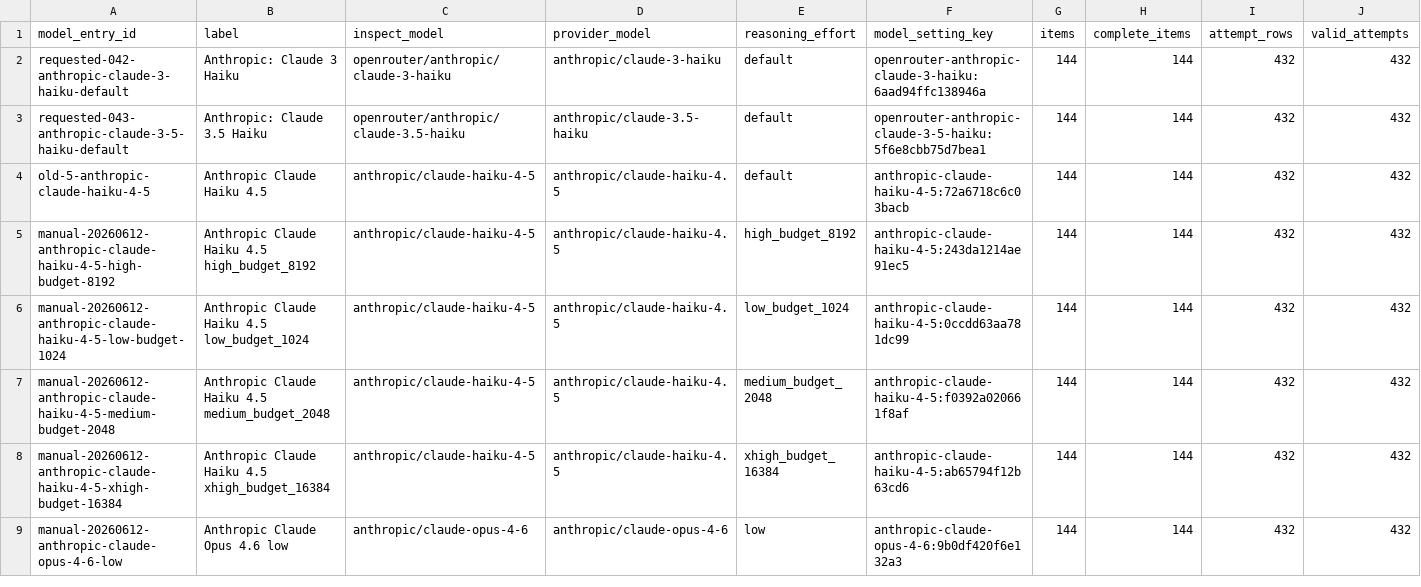
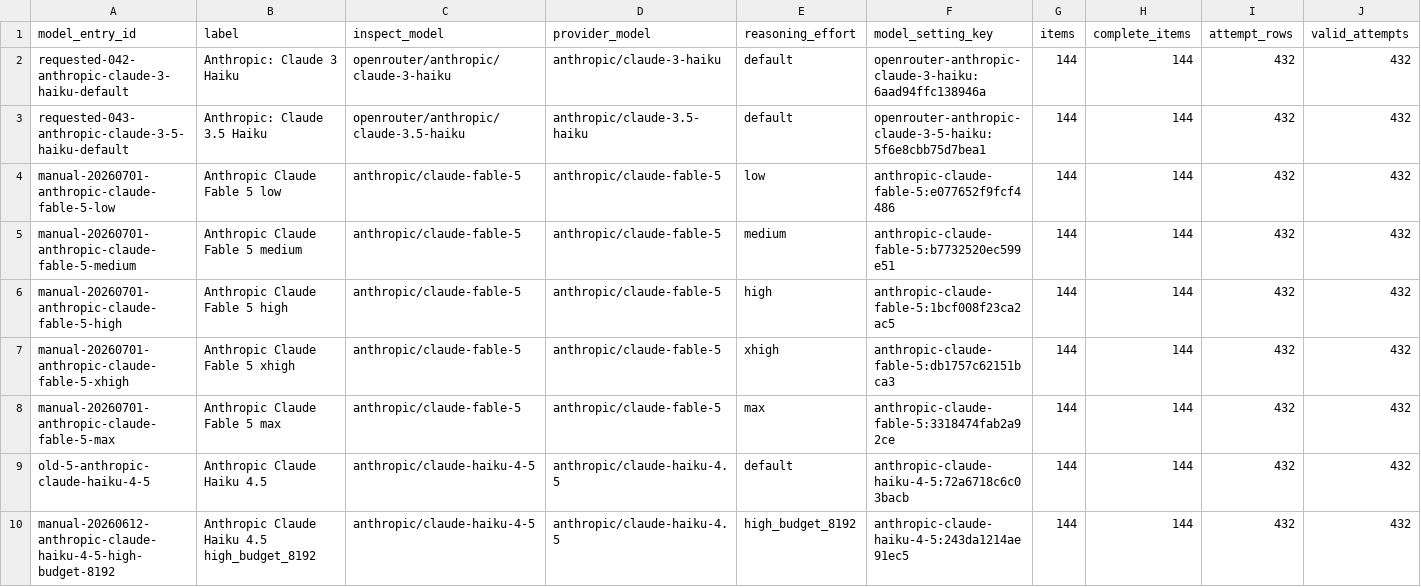
Before and after one commit to adamallcock/obviousbench, a CSV file: reports/v0_2/aggregate/summary.csv, drawn as a sheet; only a part is shown; the shorter side is filled out with more unchanged rows; rows hold the shown columns only; the diff names each change by its address in the sheet, - before the commit and + after, or states it on an @@ line.

Commit message:
Update Fable 5 aggregate results
Promotes the public-safe Fable 5 aggregate retry results and documents that the Cloudflare Pages launch website is published from adamallcock/website-obviousbench-com rather than bundled into this benchmark source repo.

```diff
--- a/reports/v0_2/aggregate/summary.csv
+++ b/reports/v0_2/aggregate/summary.csv
+row 4: manual-20260701-anthropic-claude-fable-5-low | Anthropic Claude Fable 5 low | anthropic/claude-fable-5 | anthropic/claude-fable-5 | low | anthropic-claude-fable-5:e077652f9fcf4486 | 144 | 144 | 432 | 432
+row 5: manual-20260701-anthropic-claude-fable-5-medium | Anthropic Claude Fable 5 medium | anthropic/claude-fable-5 | anthropic/claude-fable-5 | medium | anthropic-claude-fable-5:b7732520ec599e51 | 144 | 144 | 432 | 432
+row 6: manual-20260701-anthropic-claude-fable-5-high | Anthropic Claude Fable 5 high | anthropic/claude-fable-5 | anthropic/claude-fable-5 | high | anthropic-claude-fable-5:1bcf008f23ca2ac5 | 144 | 144 | 432 | 432
+row 7: manual-20260701-anthropic-claude-fable-5-xhigh | Anthropic Claude Fable 5 xhigh | anthropic/claude-fable-5 | anthropic/claude-fable-5 | xhigh | anthropic-claude-fable-5:db1757c62151bca3 | 144 | 144 | 432 | 432
+row 8: manual-20260701-anthropic-claude-fable-5-max | Anthropic Claude Fable 5 max | anthropic/claude-fable-5 | anthropic/claude-fable-5 | max | anthropic-claude-fable-5:3318474fab2a92ce | 144 | 144 | 432 | 432
```
Also changed, not shown: 9 other files.
